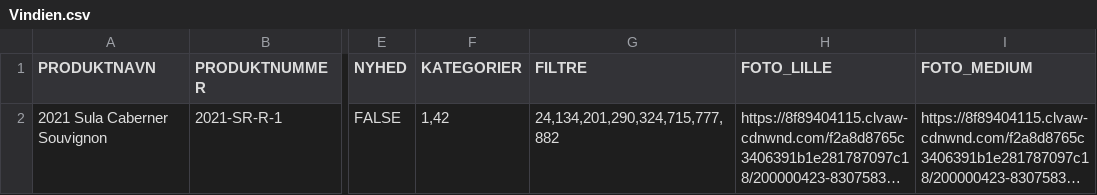
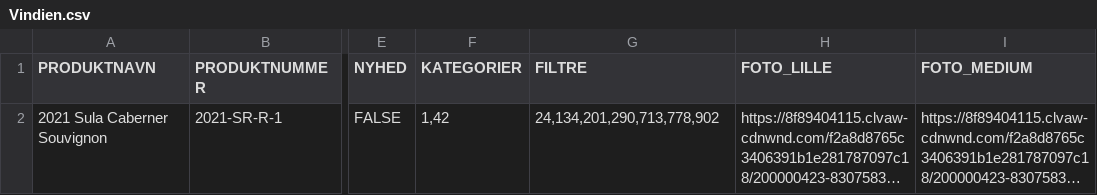
Before and after one commit to miline/vindien, a CSV file: Vindien.csv, drawn as a sheet; only a part is shown, gaps mark what is left out; long unchanged cells end in …; the diff names each change by its address in the sheet, - before the commit and + after, or states it on an @@ line.

Commit message:
working one Niels version

```diff
--- a/Vindien.csv
+++ b/Vindien.csv
-G2 (FILTRE): 24,134,201,290,324,715,777,882
+G2 (FILTRE): 24,134,201,290,713,778,902
```
